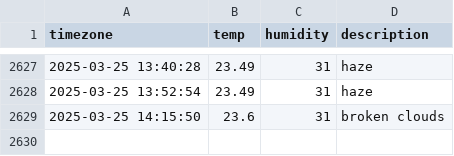
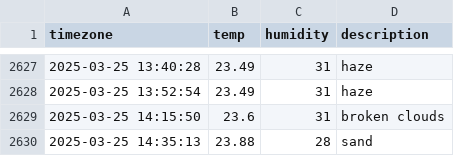
Before and after one commit to YOOSEONGWOO/seoul_weather, a CSV file: seoul_weather.csv, drawn as a sheet; only a part is shown, gaps mark what is left out; the diff names each change by its address in the sheet, - before the commit and + after, or states it on an @@ line.

```diff
--- a/seoul_weather.csv
+++ b/seoul_weather.csv
+row 2630: 2025-03-25 14:35:13 | 23.88 | 28 | sand
```
